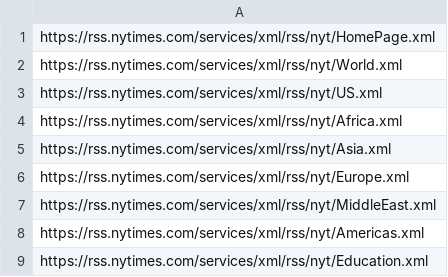
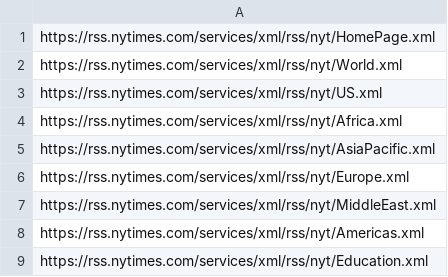
Before and after one commit to sguzman/news-sources-rss, a CSV file: data/new-york-times.csv, drawn as a sheet; only a part is shown.

Commit message:
fix link

```diff
--- a/data/new-york-times.csv
+++ b/data/new-york-times.csv
@@ -4,3 +4,3 @@ https://rss.nytimes.com/services/xml/rss/nyt/US.xml
 https://rss.nytimes.com/services/xml/rss/nyt/Africa.xml
-https://rss.nytimes.com/services/xml/rss/nyt/Asia.xml
+https://rss.nytimes.com/services/xml/rss/nyt/AsiaPacific.xml
 https://rss.nytimes.com/services/xml/rss/nyt/Europe.xml
```
